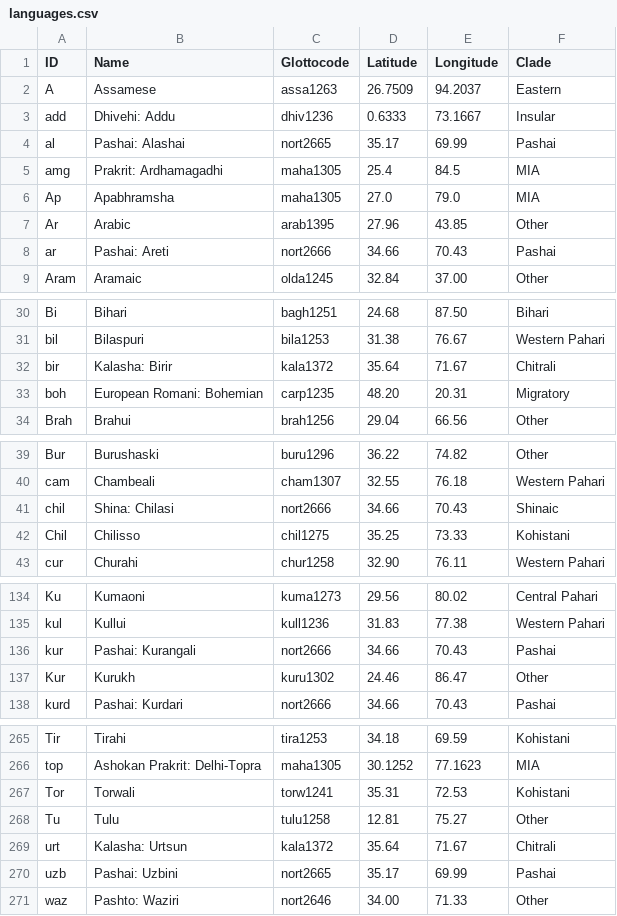
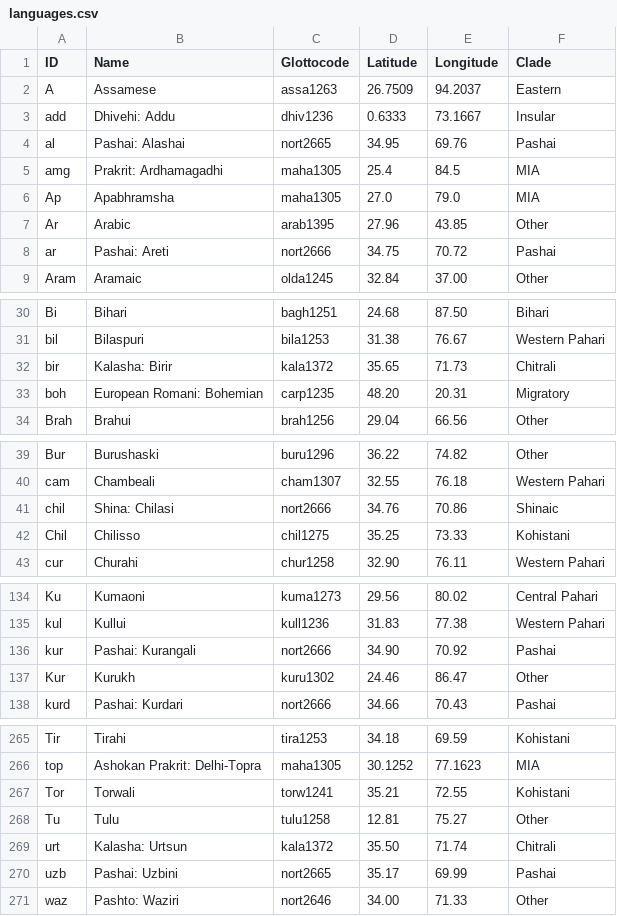
Before and after one commit to moli-mandala/data, a CSV file: cldf/languages.csv, drawn as a sheet; only a part is shown, gaps mark what is left out; the diff covers the shown part only.

```diff
--- a/cldf/languages.csv
+++ b/cldf/languages.csv
@@ -3,3 +3,3 @@ A,Assamese,assa1263,26.7509,94.2037,Eastern
 add,Dhivehi: Addu,dhiv1236,0.6333,73.1667,Insular
-al,Pashai: Alashai,nort2665,35.17,69.99,Pashai
+al,Pashai: Alashai,nort2665,34.95,69.76,Pashai
 amg,Prakrit: Ardhamagadhi,maha1305,25.4,84.5,MIA
@@ -7,3 +7,3 @@ Ap,Apabhramsha,maha1305,27.0,79.0,MIA
 Ar,Arabic,arab1395,27.96,43.85,Other
-ar,Pashai: Areti,nort2666,34.66,70.43,Pashai
+ar,Pashai: Areti,nort2666,34.75,70.72,Pashai
 Aram,Aramaic,olda1245,32.84,37.00,Other
@@ -31,3 +31,3 @@ Bi,Bihari,bagh1251,24.68,87.50,Bihari
 bil,Bilaspuri,bila1253,31.38,76.67,Western Pahari
-bir,Kalasha: Birir,kala1372,35.64,71.67,Chitrali
+bir,Kalasha: Birir,kala1372,35.65,71.73,Chitrali
 boh,European Romani: Bohemian,carp1235,48.20,20.31,Migratory
@@ -40,3 +40,3 @@ Bur,Burushaski,buru1296,36.22,74.82,Other
 cam,Chambeali,cham1307,32.55,76.18,Western Pahari
-chil,Shina: Chilasi,nort2666,34.66,70.43,Shinaic
+chil,Shina: Chilasi,nort2666,34.76,70.86,Shinaic
 Chil,Chilisso,chil1275,35.25,73.33,Kohistani
@@ -135,3 +135,3 @@ Ku,Kumaoni,kuma1273,29.56,80.02,Central Pahari
 kul,Kullui,kull1236,31.83,77.38,Western Pahari
-kur,Pashai: Kurangali,nort2666,34.66,70.43,Pashai
+kur,Pashai: Kurangali,nort2666,34.90,70.92,Pashai
 Kur,Kurukh,kuru1302,24.46,86.47,Other
@@ -266,5 +266,5 @@ Tir,Tirahi,tira1253,34.18,69.59,Kohistani
 top,Ashokan Prakrit: Delhi-Topra,maha1305,30.1252,77.1623,MIA
-Tor,Torwali,torw1241,35.31,72.53,Kohistani
+Tor,Torwali,torw1241,35.21,72.55,Kohistani
 Tu,Tulu,tulu1258,12.81,75.27,Other
-urt,Kalasha: Urtsun,kala1372,35.64,71.67,Chitrali
+urt,Kalasha: Urtsun,kala1372,35.50,71.74,Chitrali
 uzb,Pashai: Uzbini,nort2665,35.17,69.99,Pashai
```
Also changed, not shown: 6 edited cells elsewhere in this file, 9 other files.
